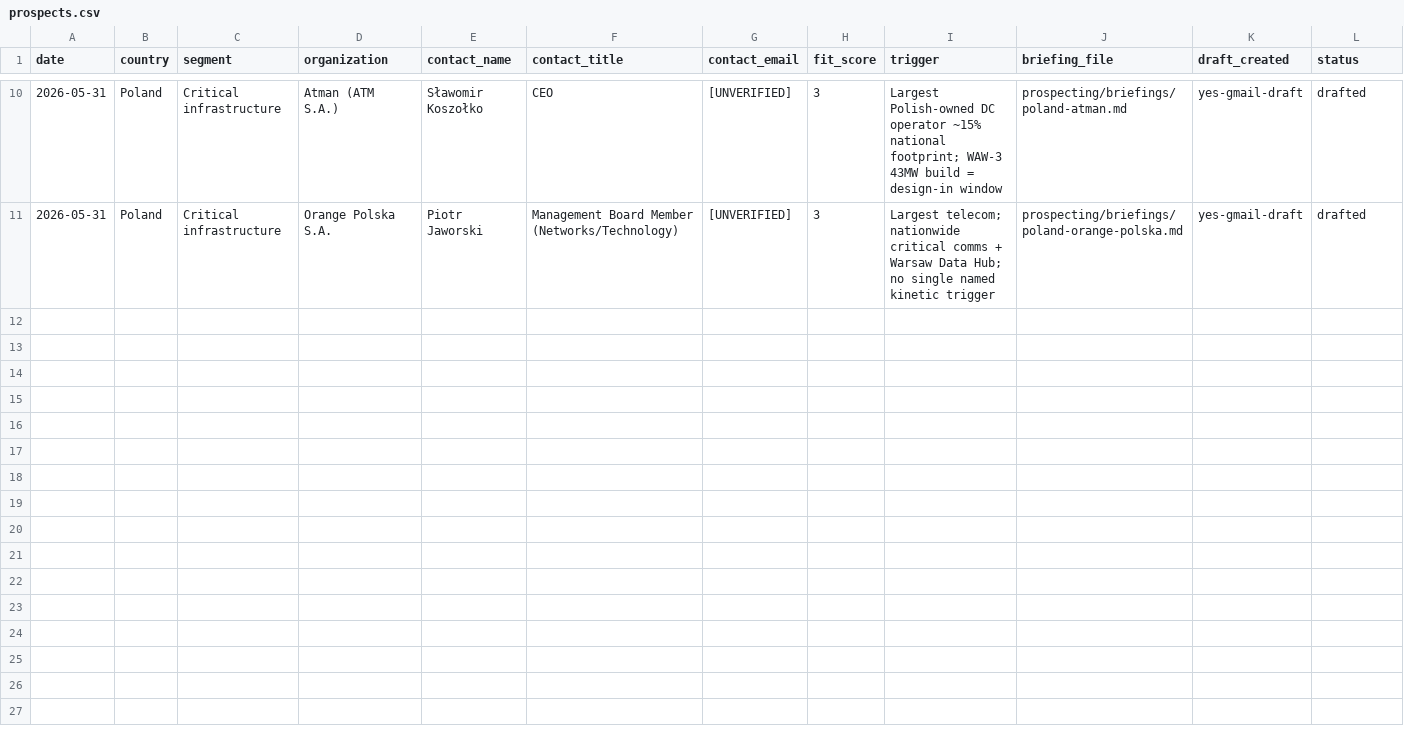
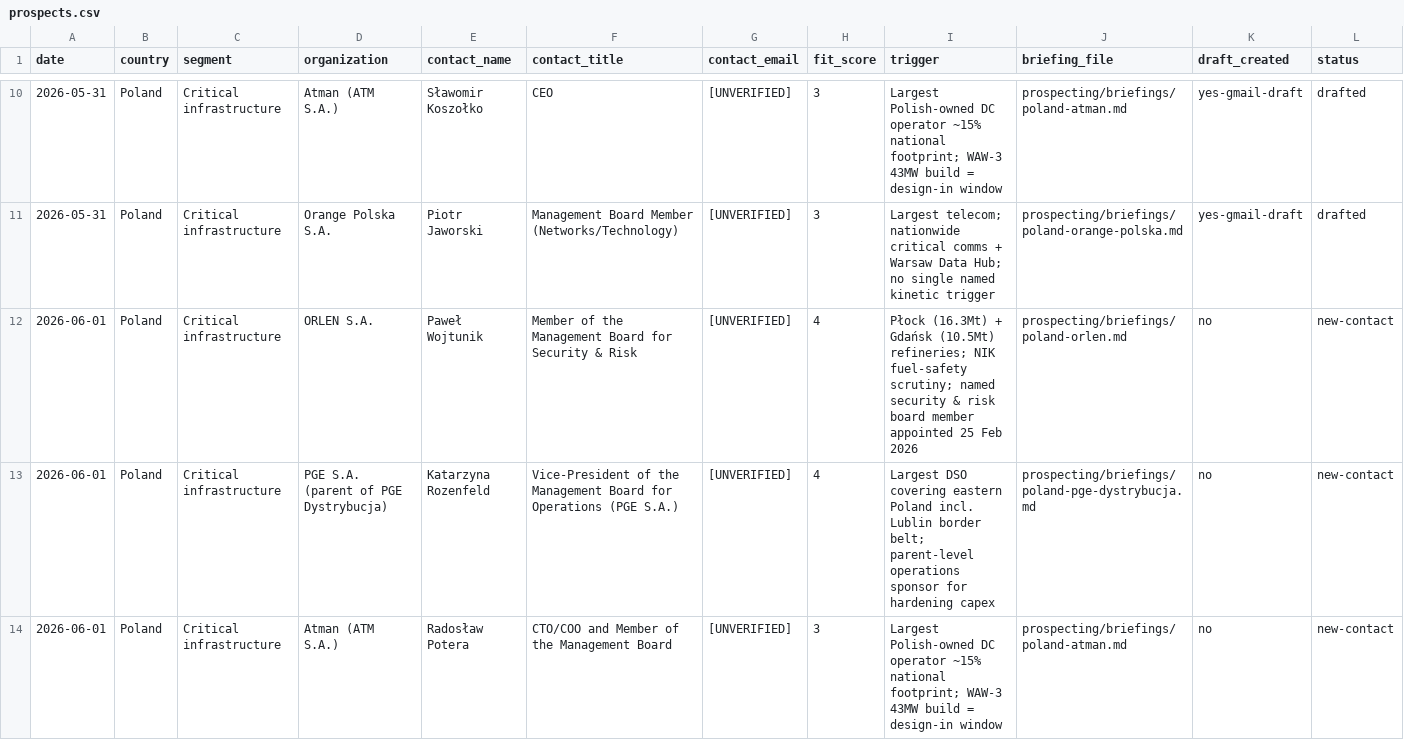
Before and after one commit to FORTLINEGLOBAL/ClaudeCode, a CSV file: prospecting/prospects.csv, drawn as a sheet; only a part is shown, gaps mark what is left out; rows hold the shown columns only; the diff names each change by its address in the sheet, - before the commit and + after, or states it on an @@ line.

```diff
--- a/prospecting/prospects.csv
+++ b/prospecting/prospects.csv
+row 12: 2026-06-01 | Poland | Critical infrastructure | ORLEN S.A. | Paweł Wojtunik | Member of the Management Board for Security & Risk | [UNVERIFIED] | 4 | Płock (16.3Mt) + Gdańsk (10.5Mt) refineries; NIK fuel-safety scrutiny; named security & risk board member appointed 25 Feb 2026 | prospecting/briefings/poland-orlen.md | no | new-contact
+row 13: 2026-06-01 | Poland | Critical infrastructure | PGE S.A. (parent of PGE Dystrybucja) | Katarzyna Rozenfeld | Vice-President of the Management Board for Operations (PGE S.A.) | [UNVERIFIED] | 4 | Largest DSO covering eastern Poland incl. Lublin border belt; parent-level operations sponsor for hardening capex | prospecting/briefings/poland-pge-dystrybucja.md | no | new-contact
+row 14: 2026-06-01 | Poland | Critical infrastructure | Atman (ATM S.A.) | Radosław Potera | CTO/COO and Member of the Management Board | [UNVERIFIED] | 3 | Largest Polish-owned DC operator ~15% national footprint; WAW-3 43MW build = design-in window | prospecting/briefings/poland-atman.md | no | new-contact
```
Also changed, not shown: 8 other files.
